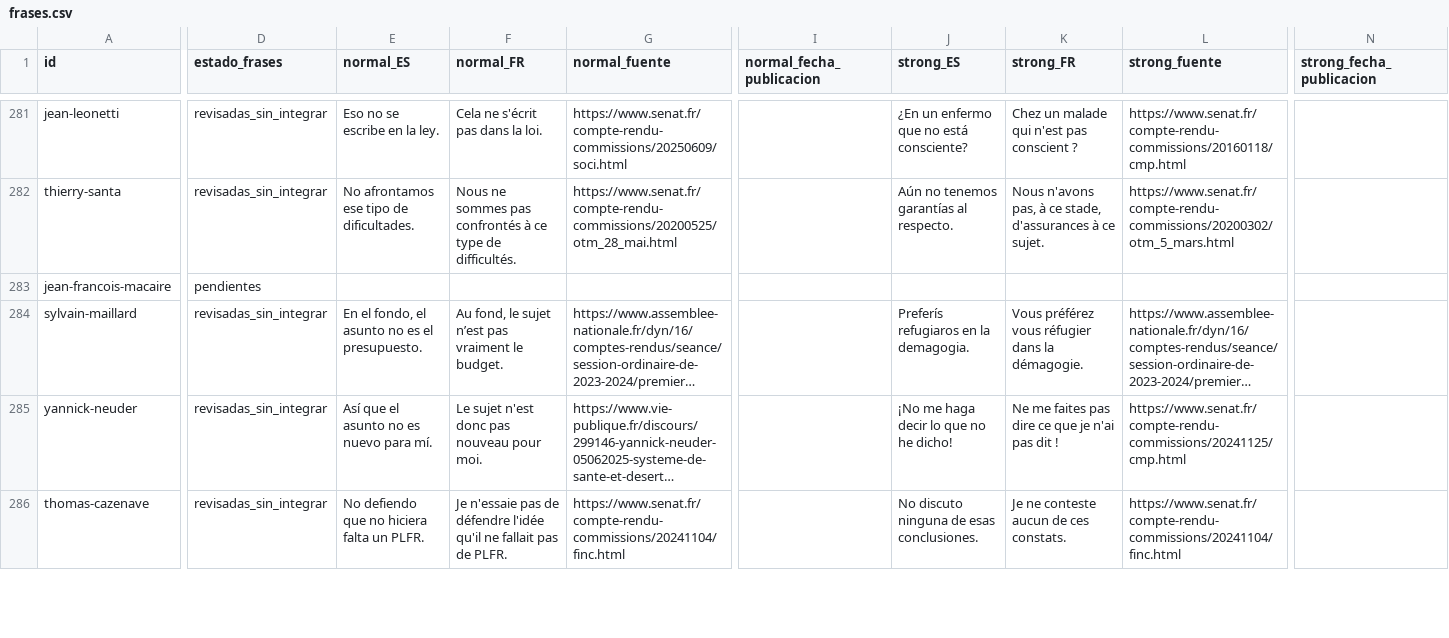
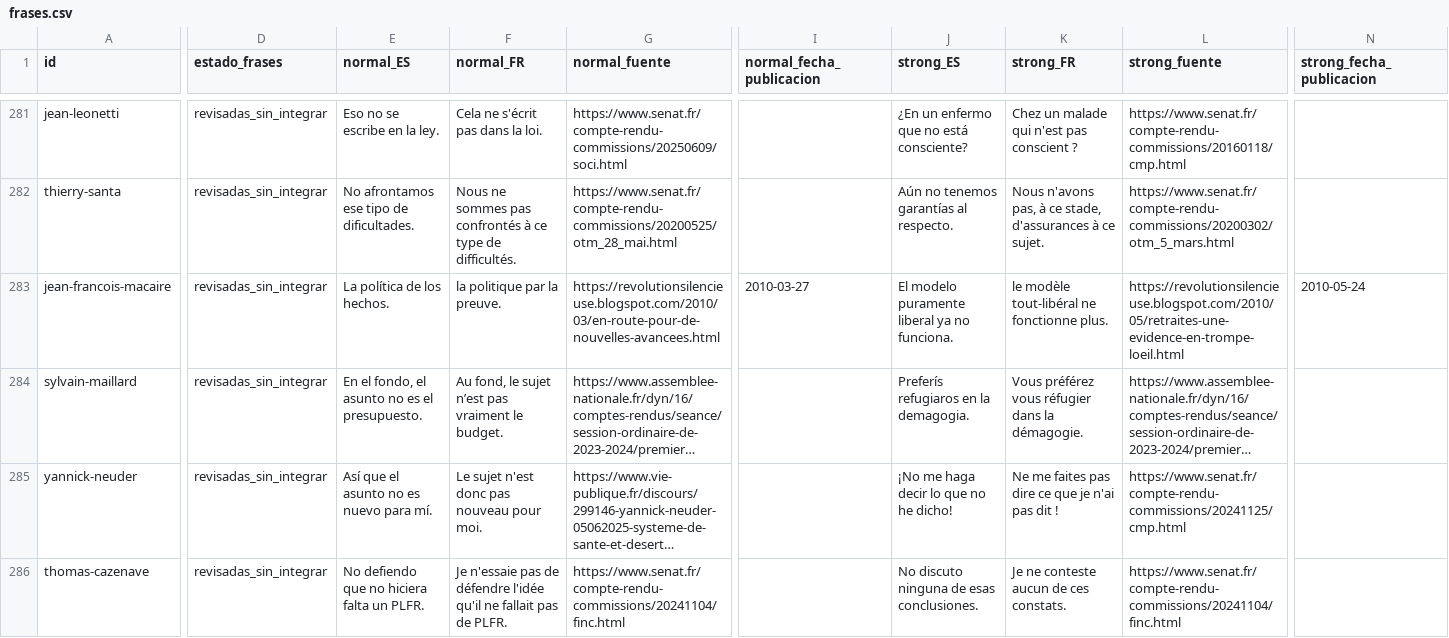
Before and after one commit to DoomsGarden/Hemicycle, a CSV file: _dev/expansions/francia/cloture-frases/frases.csv, drawn as a sheet; only a part is shown, gaps mark what is left out; long unchanged cells end in …; the diff covers the shown part only; the diff names each change by its address in the sheet, - before the commit and + after, or states it on an @@ line.

```diff
--- a/_dev/expansions/francia/cloture-frases/frases.csv
+++ b/_dev/expansions/francia/cloture-frases/frases.csv
-D283 (estado_frases): pendientes
+D283 (estado_frases): revisadas_sin_integrar
-E283 (normal_ES): (empty)
+E283 (normal_ES): La política de los hechos.
-F283 (normal_FR): (empty)
+F283 (normal_FR): la politique par la preuve.
-G283 (normal_fuente): (empty)
+G283 (normal_fuente): https://revolutionsilencieuse.blogspot.com/2010/03/en-route-pour-de-nouvelles-avancees.html
-I283 (normal_fecha_publicacion): (empty)
+I283 (normal_fecha_publicacion): 2010-03-27
-J283 (strong_ES): (empty)
+J283 (strong_ES): El modelo puramente liberal ya no funciona.
-K283 (strong_FR): (empty)
+K283 (strong_FR): le modèle tout-libéral ne fonctionne plus.
-L283 (strong_fuente): (empty)
+L283 (strong_fuente): https://revolutionsilencieuse.blogspot.com/2010/05/retraites-une-evidence-en-trompe-loeil.html
-N283 (strong_fecha_publicacion): (empty)
+N283 (strong_fecha_publicacion): 2010-05-24
```
Also changed, not shown: 4 edited cells elsewhere in this file, 34 other files.
